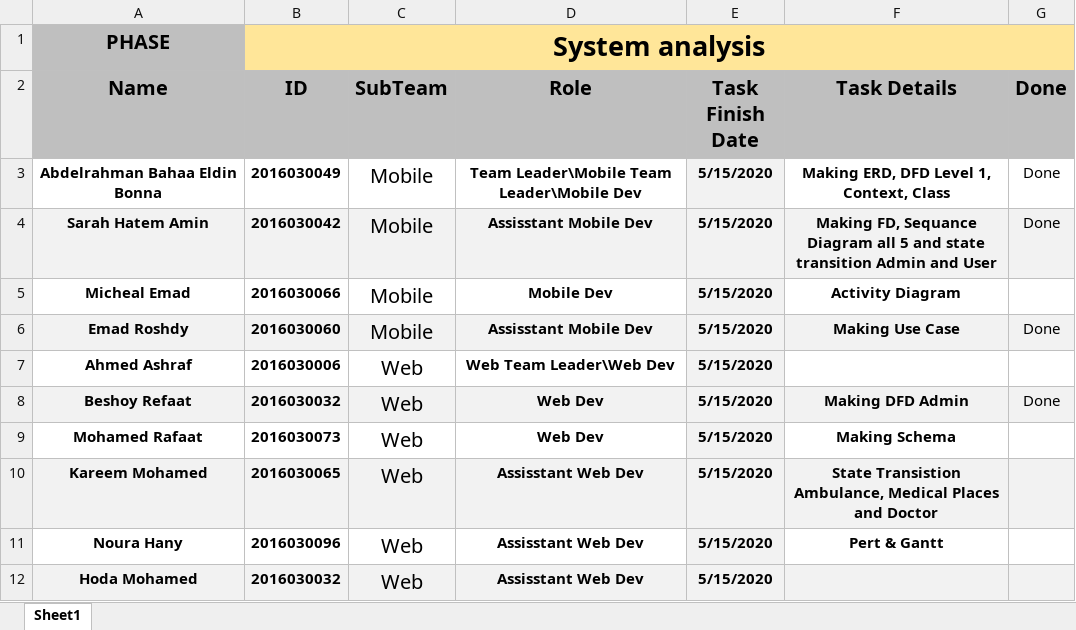
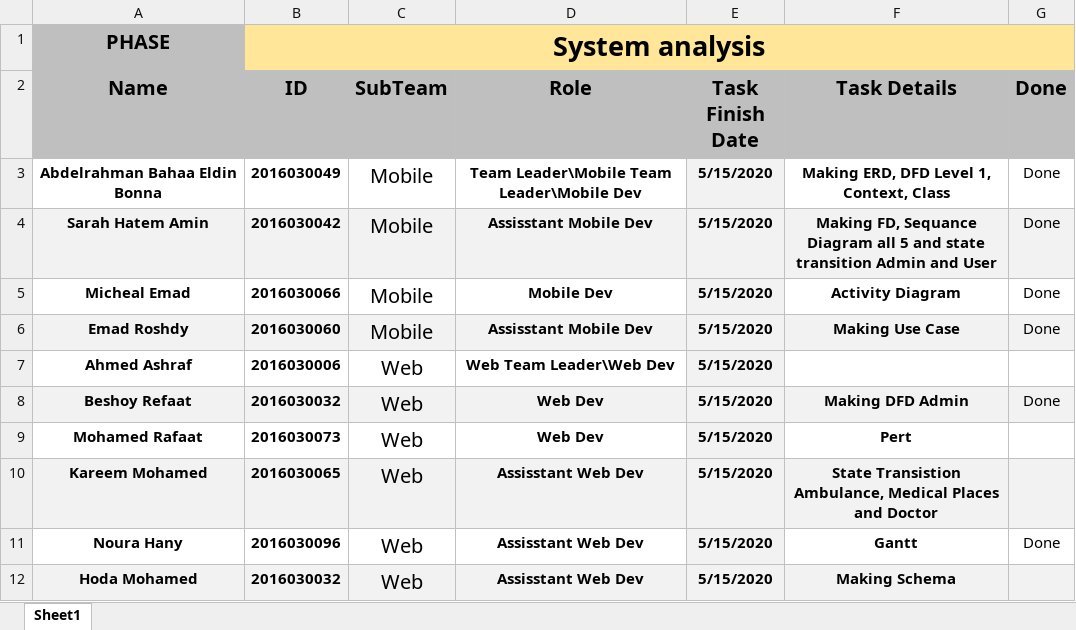
Before and after one commit to abdelrahmanbonna/Healthy_Shield_Analysis, an Excel workbook: Docs/Tables/Task1.xlsx, sheet Sheet1, drawn as a sheet; values as stored, in another font and other column widths than the file's, no borders; the diff names each change by its address in the sheet, - before the commit and + after, or states it on an @@ line.

Commit message:
Add files via upload

```diff
--- a/Docs/Tables/Task1.xlsx (sheet Sheet1)
+++ b/Docs/Tables/Task1.xlsx (sheet Sheet1)
-G5 (Done): (empty)
+G5 (Done): Done
-F9 (Task Details): Making Schema
+F9 (Task Details): Pert
-F11 (Task Details): Pert & Gantt
+F11 (Task Details): Gantt
-G11 (Done): (empty)
+G11 (Done): Done
-F12 (Task Details): (empty)
+F12 (Task Details): Making Schema
```
